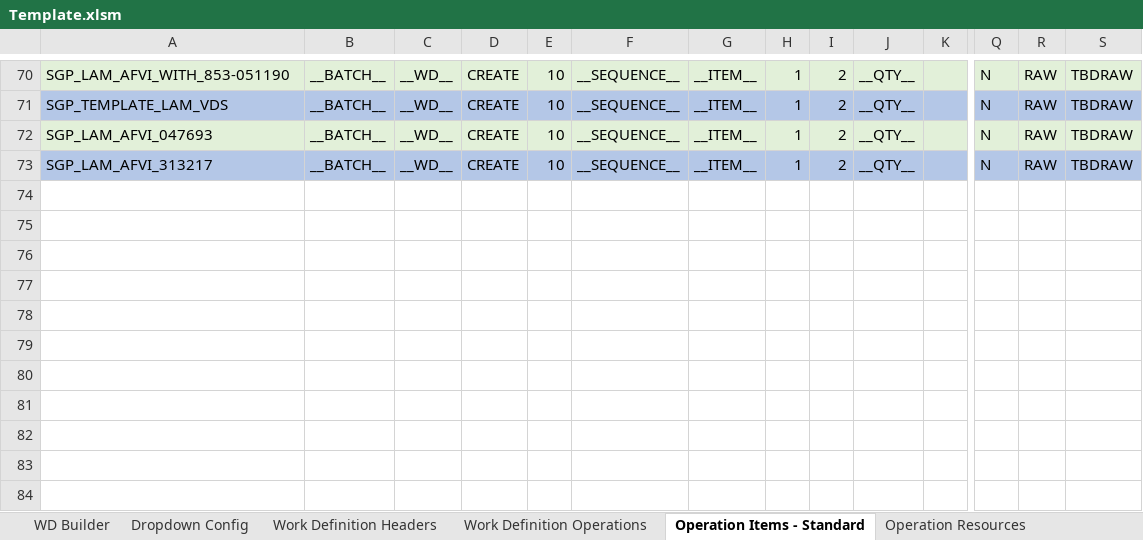
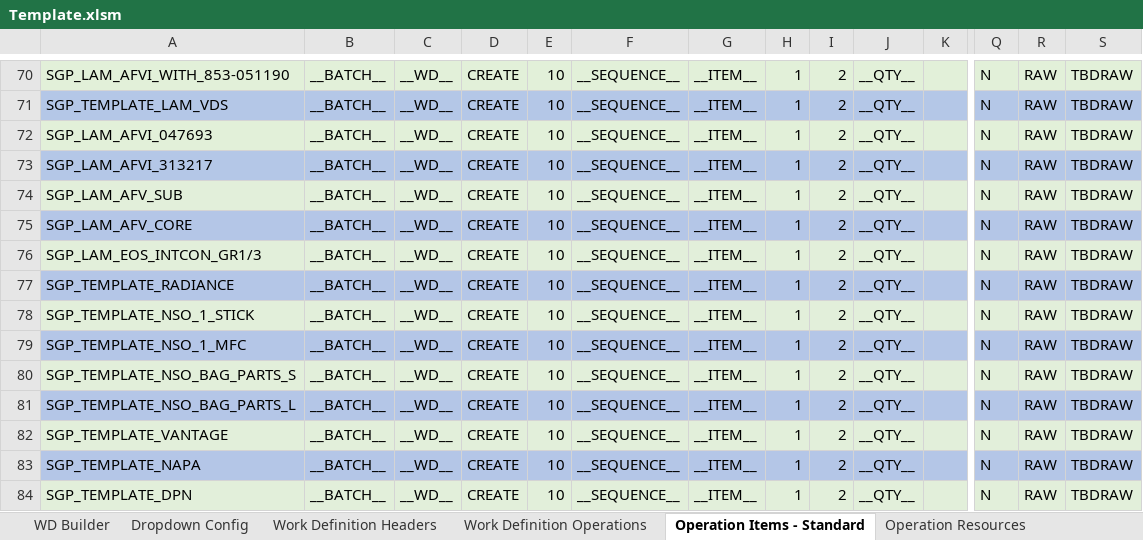
Before and after one commit to gptaccessatwork-code/WD-Create-FBDI, an Excel workbook: Core/Template.xlsm, sheet Operation Items - Standard, drawn as a sheet; only a part is shown, gaps mark what is left out; values as stored, in another font and other column widths than the file's, no borders; rows hold the shown columns only; the diff names each change by its address in the sheet, - before the commit and + after, or states it on an @@ line.

```diff
--- a/Core/Template.xlsm (sheet Operation Items - Standard)
+++ b/Core/Template.xlsm (sheet Operation Items - Standard)
+row 74: SGP_LAM_AFV_SUB | __BATCH__ | __WD__ | CREATE | 10 | __SEQUENCE__ | __ITEM__ | 1 | 2 | __QTY__ |  | N | RAW | TBDRAW
+row 75: SGP_LAM_AFV_CORE | __BATCH__ | __WD__ | CREATE | 10 | __SEQUENCE__ | __ITEM__ | 1 | 2 | __QTY__ |  | N | RAW | TBDRAW
+row 76: SGP_LAM_EOS_INTCON_GR1/3 | __BATCH__ | __WD__ | CREATE | 10 | __SEQUENCE__ | __ITEM__ | 1 | 2 | __QTY__ |  | N | RAW | TBDRAW
+row 77: SGP_TEMPLATE_RADIANCE | __BATCH__ | __WD__ | CREATE | 10 | __SEQUENCE__ | __ITEM__ | 1 | 2 | __QTY__ |  | N | RAW | TBDRAW
+row 78: SGP_TEMPLATE_NSO_1_STICK | __BATCH__ | __WD__ | CREATE | 10 | __SEQUENCE__ | __ITEM__ | 1 | 2 | __QTY__ |  | N | RAW | TBDRAW
+row 79: SGP_TEMPLATE_NSO_1_MFC | __BATCH__ | __WD__ | CREATE | 10 | __SEQUENCE__ | __ITEM__ | 1 | 2 | __QTY__ |  | N | RAW | TBDRAW
+row 80: SGP_TEMPLATE_NSO_BAG_PARTS_S | __BATCH__ | __WD__ | CREATE | 10 | __SEQUENCE__ | __ITEM__ | 1 | 2 | __QTY__ |  | N | RAW | TBDRAW
+row 81: SGP_TEMPLATE_NSO_BAG_PARTS_L | __BATCH__ | __WD__ | CREATE | 10 | __SEQUENCE__ | __ITEM__ | 1 | 2 | __QTY__ |  | N | RAW | TBDRAW
+row 82: SGP_TEMPLATE_VANTAGE | __BATCH__ | __WD__ | CREATE | 10 | __SEQUENCE__ | __ITEM__ | 1 | 2 | __QTY__ |  | N | RAW | TBDRAW
+row 83: SGP_TEMPLATE_NAPA | __BATCH__ | __WD__ | CREATE | 10 | __SEQUENCE__ | __ITEM__ | 1 | 2 | __QTY__ |  | N | RAW | TBDRAW
+row 84: SGP_TEMPLATE_DPN | __BATCH__ | __WD__ | CREATE | 10 | __SEQUENCE__ | __ITEM__ | 1 | 2 | __QTY__ |  | N | RAW | TBDRAW
```
Also changed, not shown: sheet Operation Resources, sheet Work Definition Operations, sheet Work Definition Headers, sheet Dropdown Config, sheet WD Builder, charts or pictures, Import_WD.xlsx, 24 other files.
